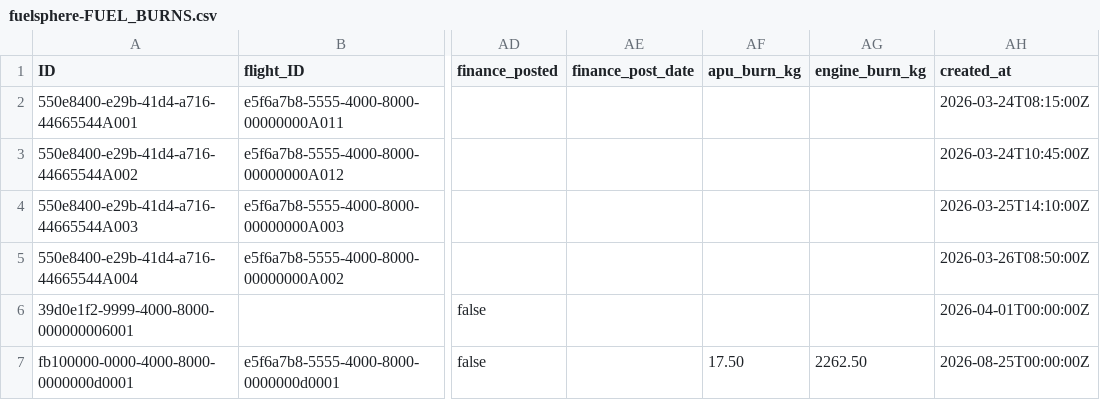
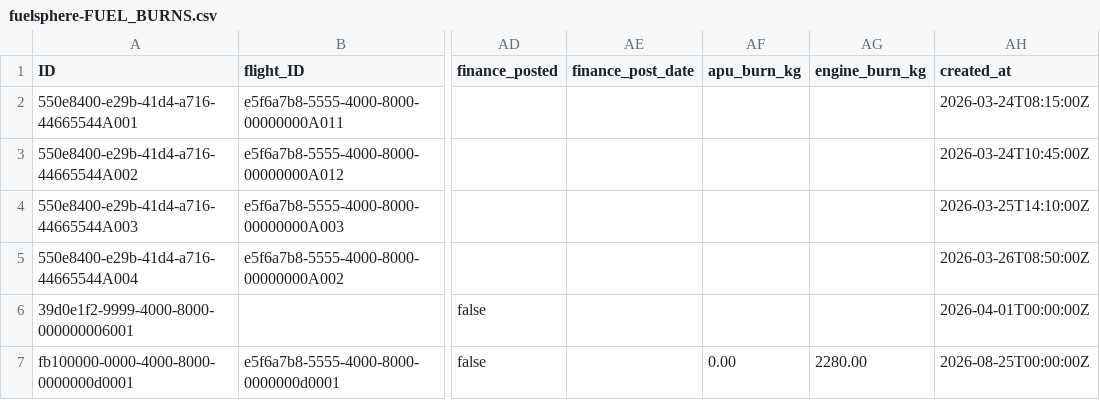
Before and after one commit to kalpesh0304/FuelSphere, a CSV file: db/data/fuelsphere-FUEL_BURNS.csv, drawn as a sheet; only a part is shown, gaps mark what is left out; the diff names each change by its address in the sheet, - before the commit and + after, or states it on an @@ line.

```diff
--- a/db/data/fuelsphere-FUEL_BURNS.csv
+++ b/db/data/fuelsphere-FUEL_BURNS.csv
-AF7 (apu_burn_kg): 17.50
+AF7 (apu_burn_kg): 0.00
-AG7 (engine_burn_kg): 2262.50
+AG7 (engine_burn_kg): 2280.00
```
